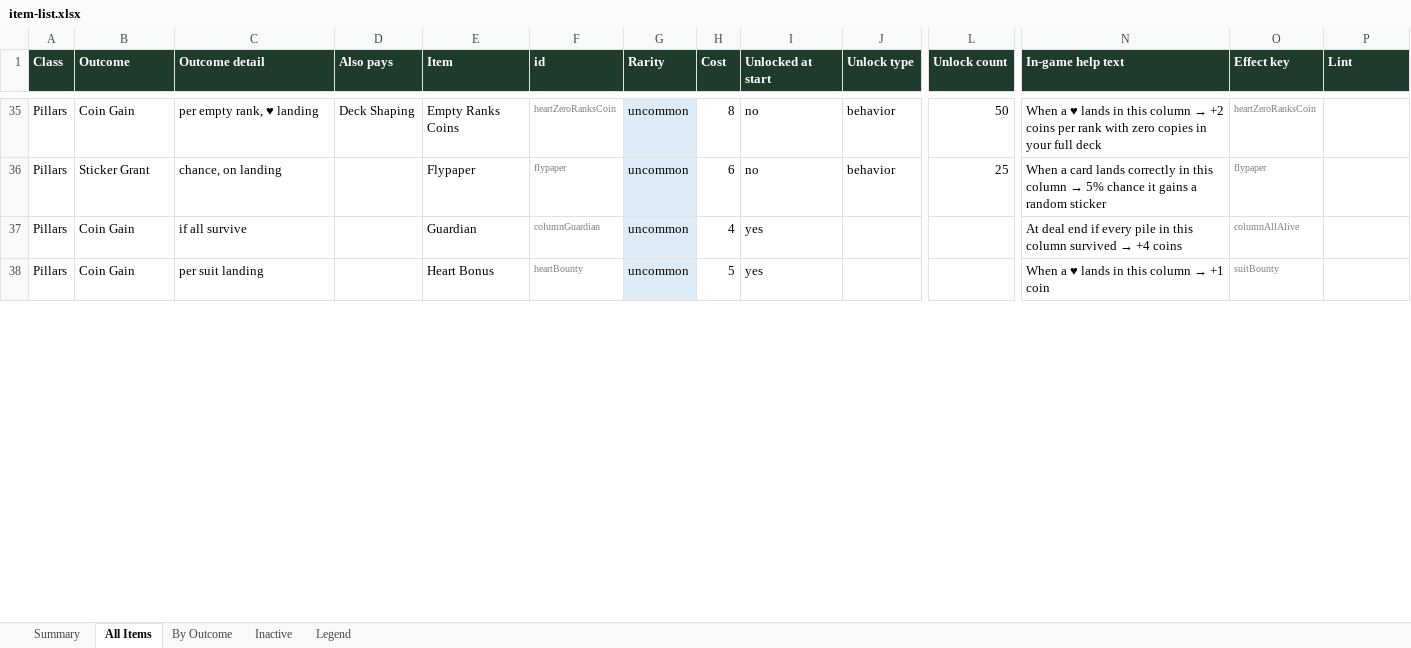
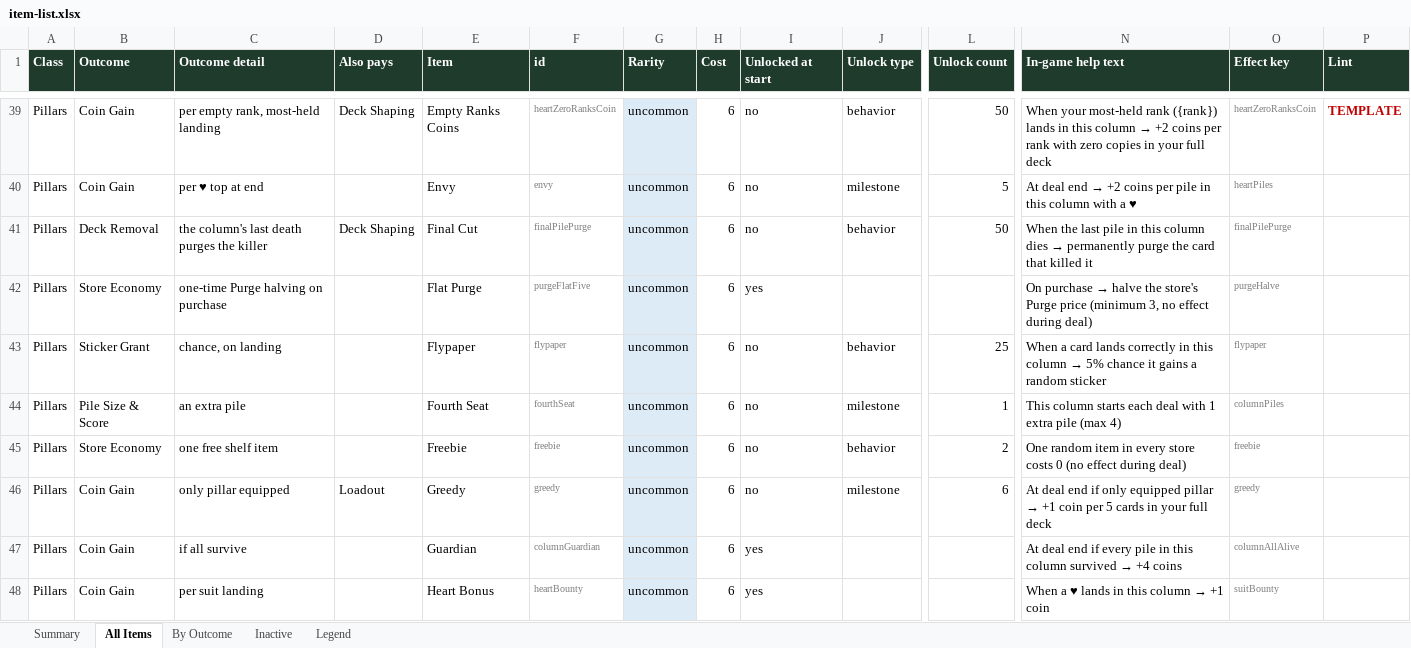
Before and after one commit to JaredMK/Ninelives, an Excel workbook: item-list.xlsx, sheet All Items, drawn as a sheet; only a part is shown, gaps mark what is left out; values as stored, in another font and other column widths than the file's, no borders; addresses are those after the commit; rows hold the shown columns only; the diff covers the shown part only; the diff names each change by its address in the sheet, - before the commit and + after, or states it on an @@ line.

```diff
--- a/item-list.xlsx (sheet All Items)
+++ b/item-list.xlsx (sheet All Items)
-C39 (Outcome detail): per empty rank, ♥ landing
+C39 (Outcome detail): per empty rank, most-held landing
-H39 (Cost): 8
+H39 (Cost): 6
-N39 (In-game help text): When a ♥ lands in…
+N39 (In-game help text): When your most-held rank ({rank}) lands in…
-P39 (Lint): (empty)
+P39 (Lint): TEMPLATE
+row 40: Pillars | Coin Gain | per ♥ top at end |  | Envy | envy | uncommon | 6 | no | milestone | 5 | At deal end → +2 coins per pile in this column with a ♥ | heartPiles
+row 41: Pillars | Deck Removal | the column's last death purges the killer | Deck Shaping | Final Cut | finalPilePurge | uncommon | 6 | no | behavior | 50 | When the last pile in this column dies → permanently purge the card that killed it | finalPilePurge
+row 42: Pillars | Store Economy | one-time Purge halving on purchase |  | Flat Purge | purgeFlatFive | uncommon | 6 | yes |  |  | On purchase → halve the store's Purge price (minimum 3, no effect during deal) | purgeHalve
+row 44: Pillars | Pile Size & Score | an extra pile |  | Fourth Seat | fourthSeat | uncommon | 6 | no | milestone | 1 | This column starts each deal with 1 extra pile (max 4) | columnPiles
+row 45: Pillars | Store Economy | one free shelf item |  | Freebie | freebie | uncommon | 6 | no | behavior | 2 | One random item in every store costs 0 (no effect during deal) | freebie
+row 46: Pillars | Coin Gain | only pillar equipped | Loadout | Greedy | greedy | uncommon | 6 | no | milestone | 6 | At deal end if only equipped pillar → +1 coin per 5 cards in your full deck | greedy
-H47 (Cost): 4
+H47 (Cost): 6
-H48 (Cost): 5
+H48 (Cost): 6
```
Also changed, not shown: 44 added rows, 45 removed rows, 59 edited cells and cell formats elsewhere in this sheet, sheet By Outcome, sheet Summary, 23 other files.
